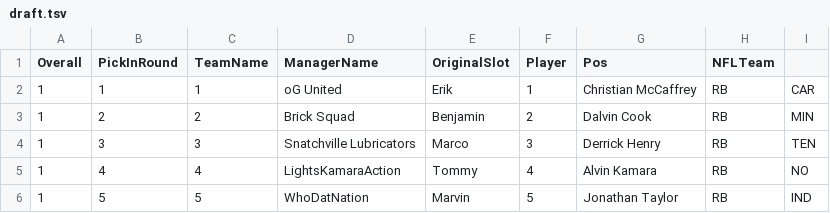
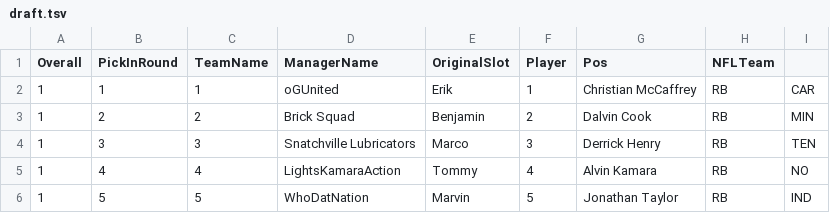
Before and after one commit to KoBeWa/FF-Scraping, a TSV file: output/2021/draft.tsv, drawn as a sheet; only a part is shown.

Commit message:
Update draft.tsv

```diff
--- a/output/2021/draft.tsv
+++ b/output/2021/draft.tsv
@@ -1,3 +1,3 @@
 Overall	PickInRound	TeamName	ManagerName	OriginalSlot	Player	Pos	NFLTeam
-1	1	1	oG United	Erik	1	Christian McCaffrey	RB	CAR
+1	1	1	oGUnited	Erik	1	Christian McCaffrey	RB	CAR
 1	2	2	Brick Squad	Benjamin	2	Dalvin Cook	RB	MIN
```
